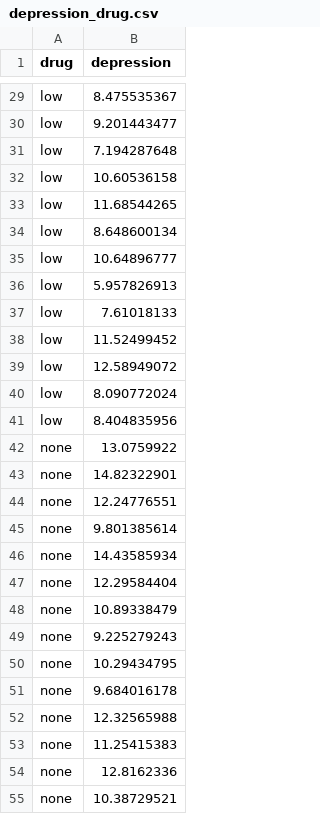
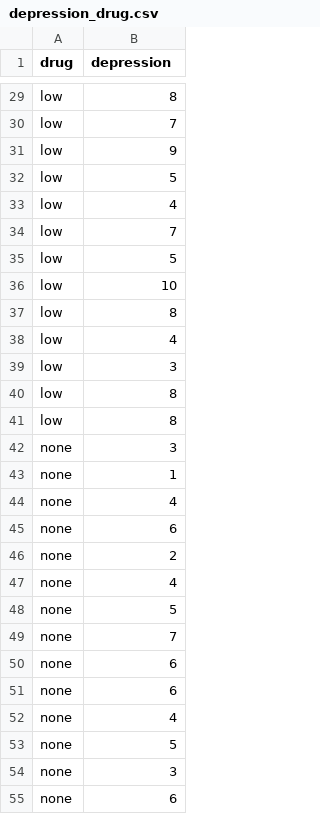
Before and after one commit to uopsych/psy612, a CSV file: labs/lab-5/data/depression_drug.csv, drawn as a sheet; only a part is shown, gaps mark what is left out; the diff covers the shown part only; the diff names each change by its address in the sheet, - before the commit and + after, or states it on an @@ line.

```diff
--- a/labs/lab-5/data/depression_drug.csv
+++ b/labs/lab-5/data/depression_drug.csv
-B29 (depression): 8.475535367
+B29 (depression): 8
-B30 (depression): 9.201443477
+B30 (depression): 7
-B31 (depression): 7.194287648
+B31 (depression): 9
-B32 (depression): 10.60536158
+B32 (depression): 5
-B33 (depression): 11.68544265
+B33 (depression): 4
-B34 (depression): 8.648600134
+B34 (depression): 7
-B35 (depression): 10.64896777
+B35 (depression): 5
-B36 (depression): 5.957826913
+B36 (depression): 10
-B37 (depression): 7.61018133
+B37 (depression): 8
-B38 (depression): 11.52499452
+B38 (depression): 4
-B39 (depression): 12.58949072
+B39 (depression): 3
-B40 (depression): 8.090772024
+B40 (depression): 8
-B41 (depression): 8.404835956
+B41 (depression): 8
-B42 (depression): 13.0759922
+B42 (depression): 3
-B43 (depression): 14.82322901
+B43 (depression): 1
-B44 (depression): 12.24776551
+B44 (depression): 4
-B45 (depression): 9.801385614
+B45 (depression): 6
-B46 (depression): 14.43585934
+B46 (depression): 2
-B47 (depression): 12.29584404
+B47 (depression): 4
-B48 (depression): 10.89338479
+B48 (depression): 5
-B49 (depression): 9.225279243
+B49 (depression): 7
-B50 (depression): 10.29434795
+B50 (depression): 6
-B51 (depression): 9.684016178
+B51 (depression): 6
-B52 (depression): 12.32565988
+B52 (depression): 4
-B53 (depression): 11.25415383
+B53 (depression): 5
-B54 (depression): 12.8162336
+B54 (depression): 3
-B55 (depression): 10.38729521
+B55 (depression): 6
```
Also changed, not shown: 53 edited cells elsewhere in this file, 4 other files.
